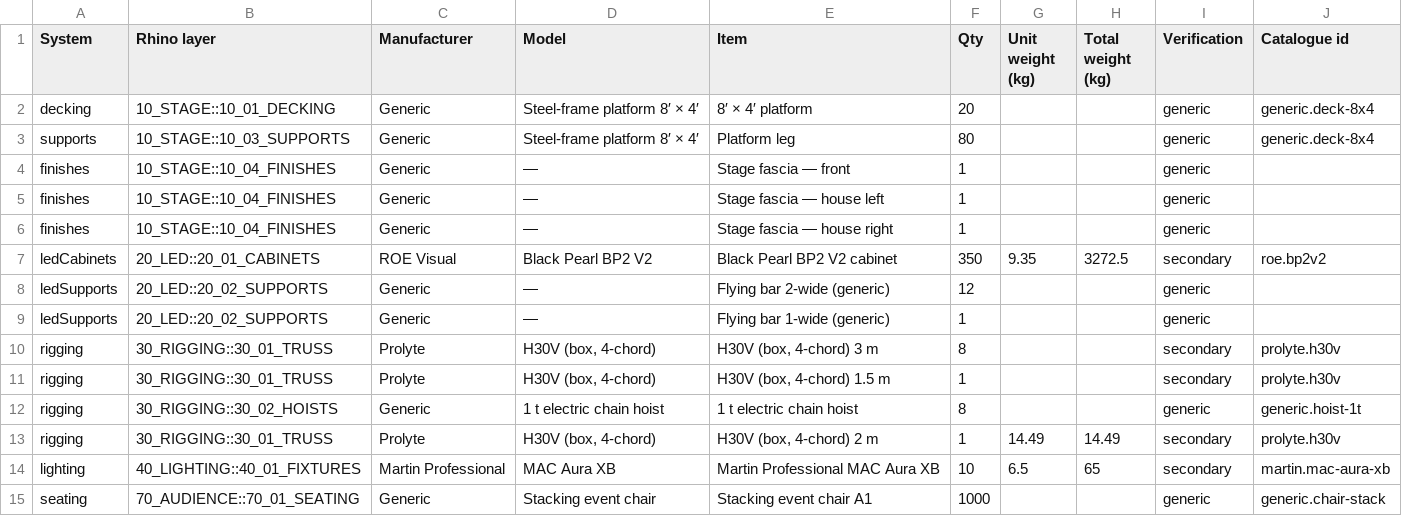
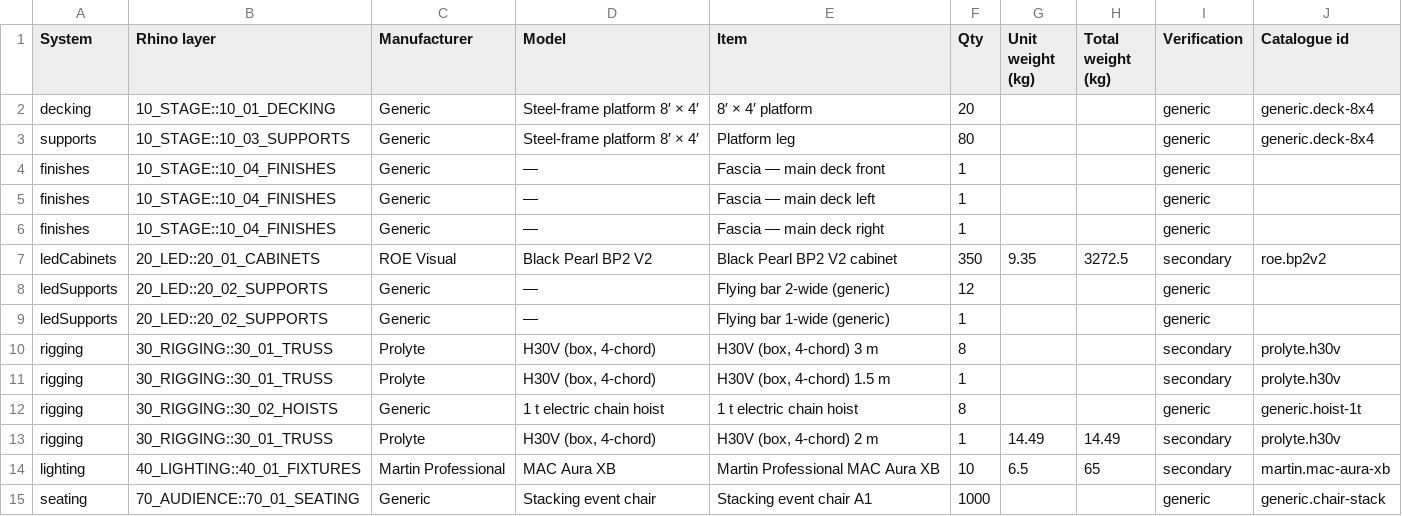
Before and after one commit to alexilten/STAGEWORK, a CSV file: samples/minimal-keynote.bom.csv, drawn as a sheet.

```diff
--- a/samples/minimal-keynote.bom.csv
+++ b/samples/minimal-keynote.bom.csv
@@ -3,5 +3,5 @@ decking,10_STAGE::10_01_DECKING,Generic,Steel-frame platform 8′ × 4′,8′
 supports,10_STAGE::10_03_SUPPORTS,Generic,Steel-frame platform 8′ × 4′,Platform leg,80,,,generic,generic.deck-8x4
-finishes,10_STAGE::10_04_FINISHES,Generic,—,Stage fascia — front,1,,,generic,
-finishes,10_STAGE::10_04_FINISHES,Generic,—,Stage fascia — house left,1,,,generic,
-finishes,10_STAGE::10_04_FINISHES,Generic,—,Stage fascia — house right,1,,,generic,
+finishes,10_STAGE::10_04_FINISHES,Generic,—,Fascia — main deck front,1,,,generic,
+finishes,10_STAGE::10_04_FINISHES,Generic,—,Fascia — main deck left,1,,,generic,
+finishes,10_STAGE::10_04_FINISHES,Generic,—,Fascia — main deck right,1,,,generic,
 ledCabinets,20_LED::20_01_CABINETS,ROE Visual,Black Pearl BP2 V2,Black Pearl BP2 V2 cabinet,350,9.35,3272.5,secondary,roe.bp2v2
```
Also changed, not shown: samples/conversation.bom.csv, samples/multi-screen.bom.csv, 36 other files.
